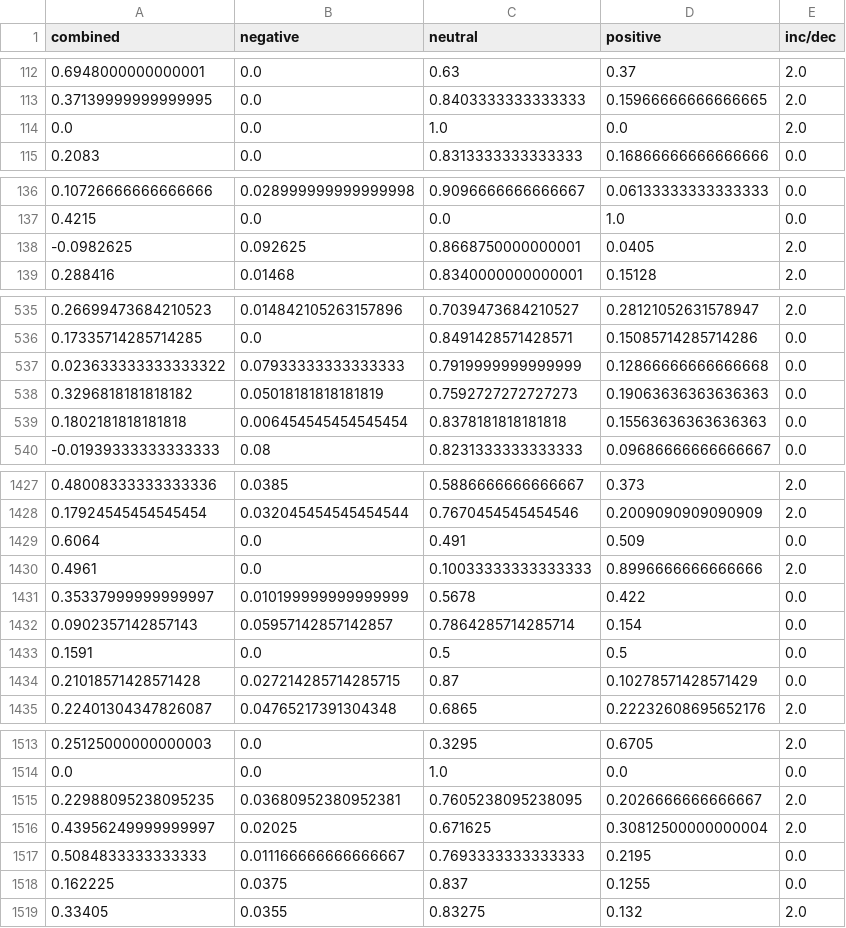
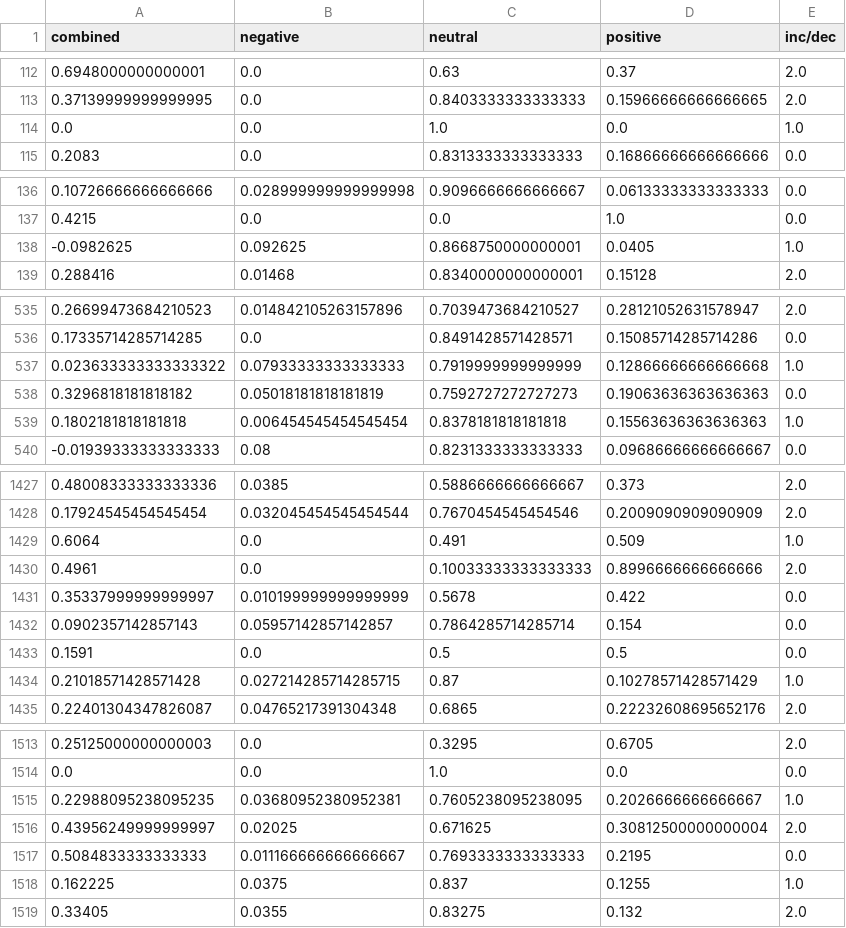
Before and after one commit to warriorprince86/MachineLearning, a CSV file: project/src/data/finaldata.csv, drawn as a sheet; only a part is shown, gaps mark what is left out; the diff covers the shown part only.

Commit message:
Project sarthak (#8)
* fix(svm-model): prepare svm backbone

* fix(revised-stocks-data-read): revised the section where the stock data is read

* fix(updates-for-15-minute-analysis): updates to stocks reading and tweets reading for frequent analysis

```diff
--- a/project/src/data/finaldata.csv
+++ b/project/src/data/finaldata.csv
@@ -113,3 +113,3 @@ combined,negative,neutral,positive,inc/dec
 0.37139999999999995,0.0,0.8403333333333333,0.15966666666666665,2.0
-0.0,0.0,1.0,0.0,2.0
+0.0,0.0,1.0,0.0,1.0
 0.2083,0.0,0.8313333333333333,0.16866666666666666,0.0
@@ -137,3 +137,3 @@ combined,negative,neutral,positive,inc/dec
 0.4215,0.0,0.0,1.0,0.0
--0.0982625,0.092625,0.8668750000000001,0.0405,2.0
+-0.0982625,0.092625,0.8668750000000001,0.0405,1.0
 0.288416,0.01468,0.8340000000000001,0.15128,2.0
@@ -536,5 +536,5 @@ combined,negative,neutral,positive,inc/dec
 0.17335714285714285,0.0,0.8491428571428571,0.15085714285714286,0.0
-0.023633333333333322,0.07933333333333333,0.7919999999999999,0.12866666666666668,0.0
+0.023633333333333322,0.07933333333333333,0.7919999999999999,0.12866666666666668,1.0
 0.3296818181818182,0.05018181818181819,0.7592727272727273,0.19063636363636363,0.0
-0.1802181818181818,0.006454545454545454,0.8378181818181818,0.15563636363636363,0.0
+0.1802181818181818,0.006454545454545454,0.8378181818181818,0.15563636363636363,1.0
 -0.01939333333333333,0.08,0.8231333333333333,0.09686666666666667,0.0
@@ -1428,3 +1428,3 @@ combined,negative,neutral,positive,inc/dec
 0.17924545454545454,0.032045454545454544,0.7670454545454546,0.2009090909090909,2.0
-0.6064,0.0,0.491,0.509,0.0
+0.6064,0.0,0.491,0.509,1.0
 0.4961,0.0,0.10033333333333333,0.8996666666666666,2.0
@@ -1433,3 +1433,3 @@ combined,negative,neutral,positive,inc/dec
 0.1591,0.0,0.5,0.5,0.0
-0.21018571428571428,0.027214285714285715,0.87,0.10278571428571429,0.0
+0.21018571428571428,0.027214285714285715,0.87,0.10278571428571429,1.0
 0.22401304347826087,0.04765217391304348,0.6865,0.22232608695652176,2.0
@@ -1514,6 +1514,6 @@ combined,negative,neutral,positive,inc/dec
 0.0,0.0,1.0,0.0,0.0
-0.22988095238095235,0.03680952380952381,0.7605238095238095,0.2026666666666667,2.0
+0.22988095238095235,0.03680952380952381,0.7605238095238095,0.2026666666666667,1.0
 0.43956249999999997,0.02025,0.671625,0.30812500000000004,2.0
 0.5084833333333333,0.011166666666666667,0.7693333333333333,0.2195,0.0
-0.162225,0.0375,0.837,0.1255,0.0
+0.162225,0.0375,0.837,0.1255,1.0
 0.33405,0.0355,0.83275,0.132,2.0
```
Also changed, not shown: 30 edited cells elsewhere in this file, 3 other files.
